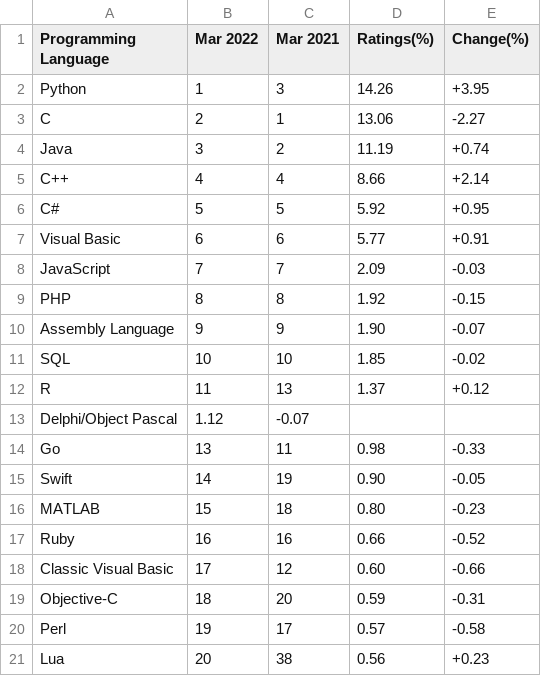
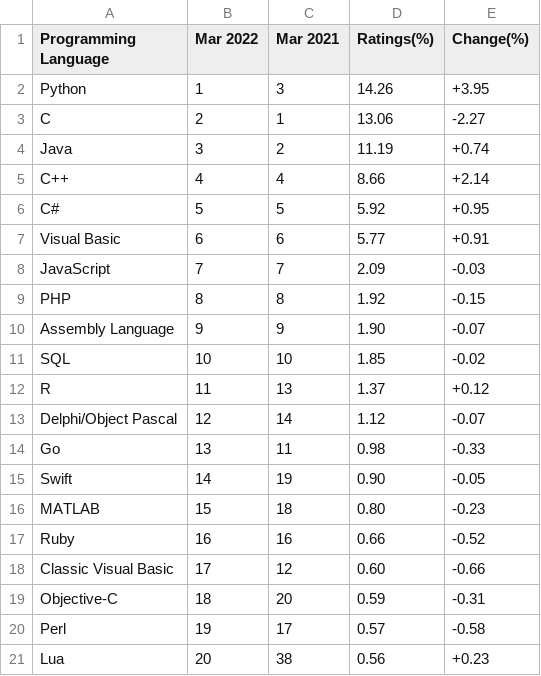
Before and after one commit to toUpperCase78/tiobe-index-ratings, a CSV file: tiobe_index_march2022.csv, drawn as a sheet.

Commit message:
TIOBE Index Ratings Top 20 - March 2022

```diff
--- a/tiobe_index_march2022.csv
+++ b/tiobe_index_march2022.csv
@@ -12,3 +12,3 @@ SQL,10,10,1.85,-0.02
 R,11,13,1.37,+0.12
-Delphi/Object Pascal,1.12,-0.07
+Delphi/Object Pascal,12,14,1.12,-0.07
 Go,13,11,0.98,-0.33
```
